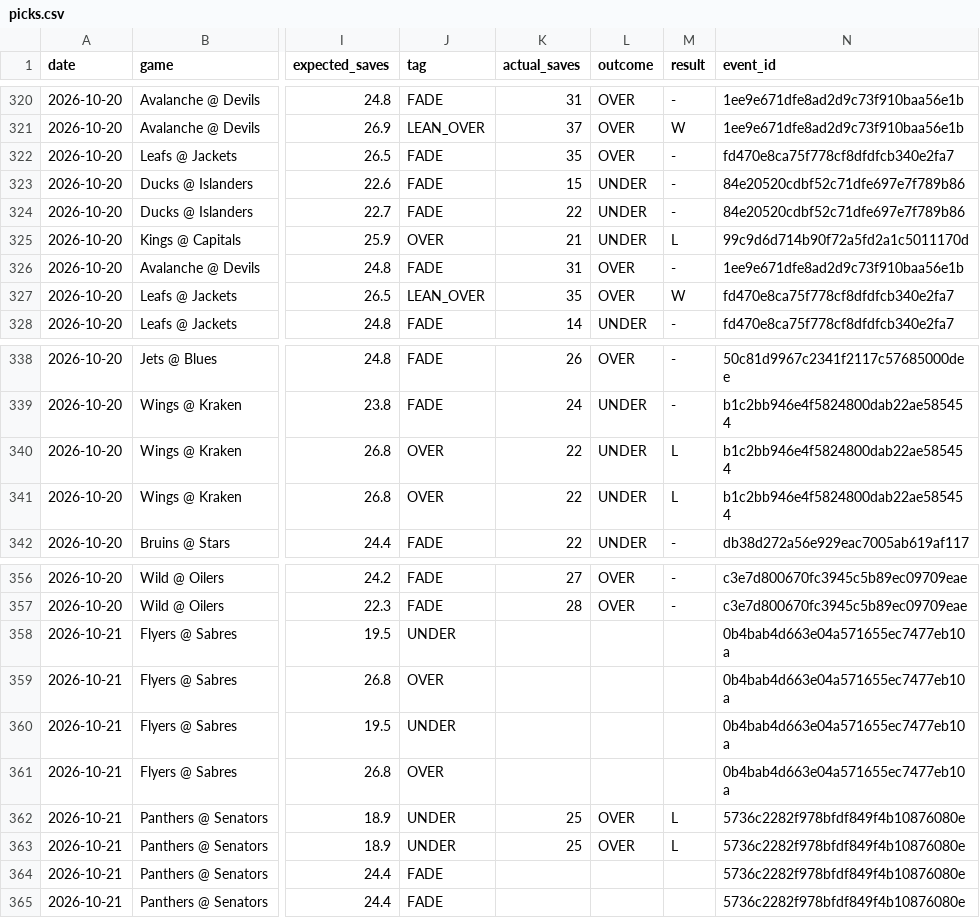
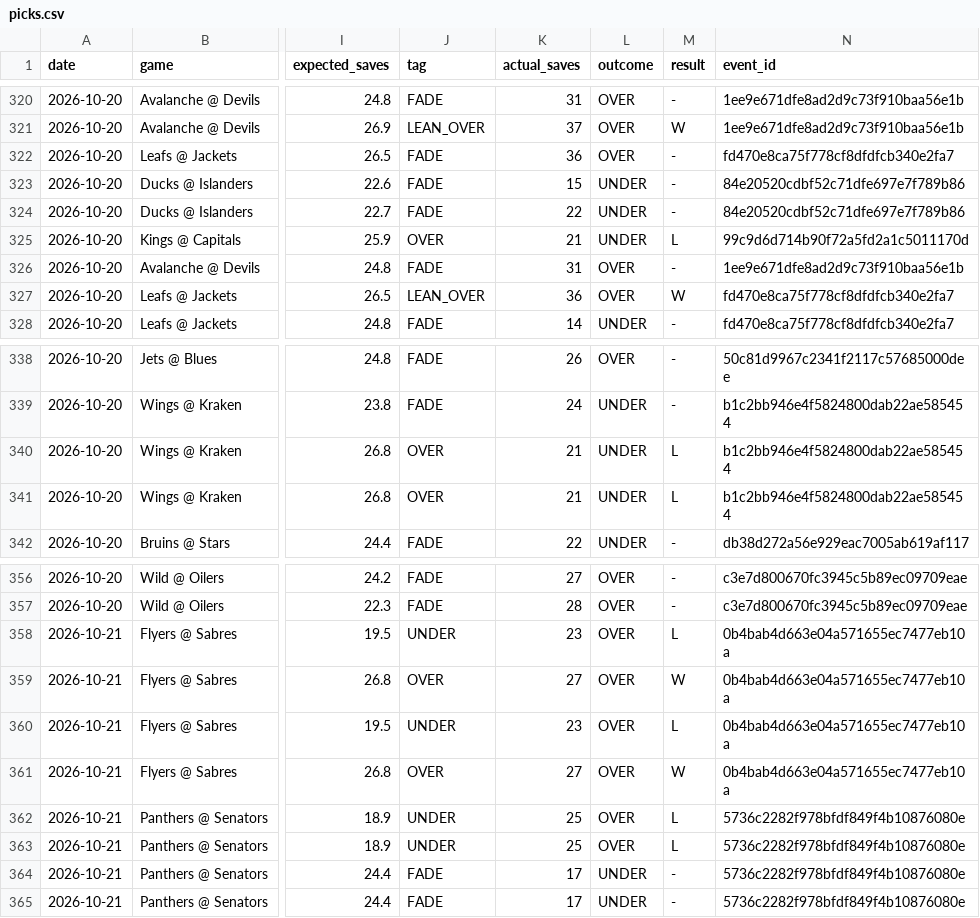
Before and after one commit to phumbad-lab/nhl-saves-alerts, a CSV file: picks.csv, drawn as a sheet; only a part is shown, gaps mark what is left out; the diff names each change by its address in the sheet, - before the commit and + after, or states it on an @@ line.

```diff
--- a/picks.csv
+++ b/picks.csv
-K322 (actual_saves): 35
+K322 (actual_saves): 36
-K327 (actual_saves): 35
+K327 (actual_saves): 36
-K340:K341 (actual_saves): 22
+K340:K341 (actual_saves): 21
-K358 (actual_saves): (empty)
+K358 (actual_saves): 23
-L358:L361 (outcome): (empty)
+L358:L361 (outcome): OVER
-M358 (result): (empty)
+M358 (result): L
-K359 (actual_saves): (empty)
+K359 (actual_saves): 27
-M359 (result): (empty)
+M359 (result): W
-K360 (actual_saves): (empty)
+K360 (actual_saves): 23
-M360 (result): (empty)
+M360 (result): L
-K361 (actual_saves): (empty)
+K361 (actual_saves): 27
-M361 (result): (empty)
+M361 (result): W
-K364:K365 (actual_saves): (empty)
+K364:K365 (actual_saves): 17
-L364:L365 (outcome): (empty)
+L364:L365 (outcome): UNDER
-M364:M365 (result): (empty)
+M364:M365 (result): -
```
Also changed, not shown: 1 other file.
